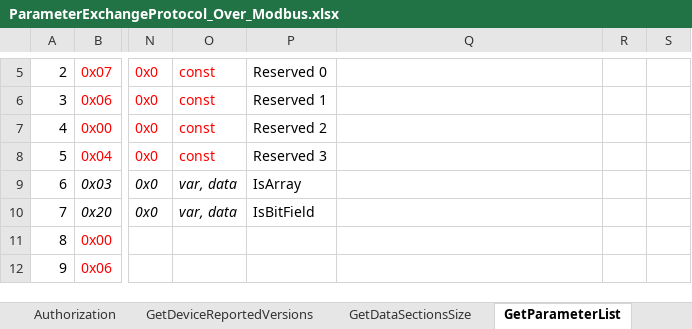
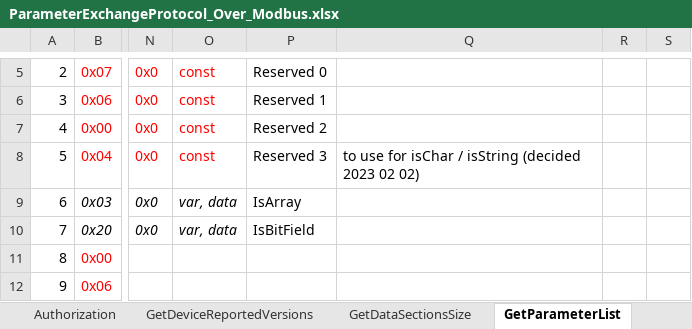
Before and after one commit to devilreraser/fw_LIB_CSMON_clone, an Excel workbook: 06_Documents/ParameterExchangeProtocol_Over_Modbus.xlsx, sheet GetParameterList, drawn as a sheet; only a part is shown, gaps mark what is left out; values as stored, in another font and other column widths than the file's, no borders; the diff names each change by its address in the sheet, - before the commit and + after, or states it on an @@ line.

Commit message:
Strings Implemented. Now strings are the default arrays. In future to do Bit 5 in value access key to be is string/nonstring

```diff
--- a/06_Documents/ParameterExchangeProtocol_Over_Modbus.xlsx (sheet GetParameterList)
+++ b/06_Documents/ParameterExchangeProtocol_Over_Modbus.xlsx (sheet GetParameterList)
-Q8: (empty)
+Q8: to use for isChar / isString (decided 2023 02 02)
```
Also changed, not shown: 11 other files.
